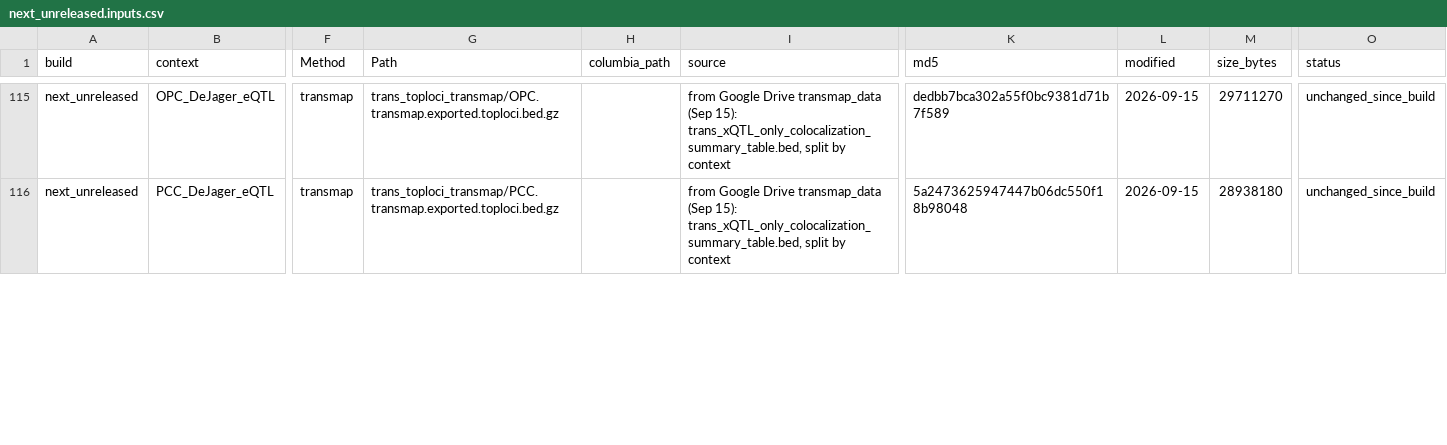
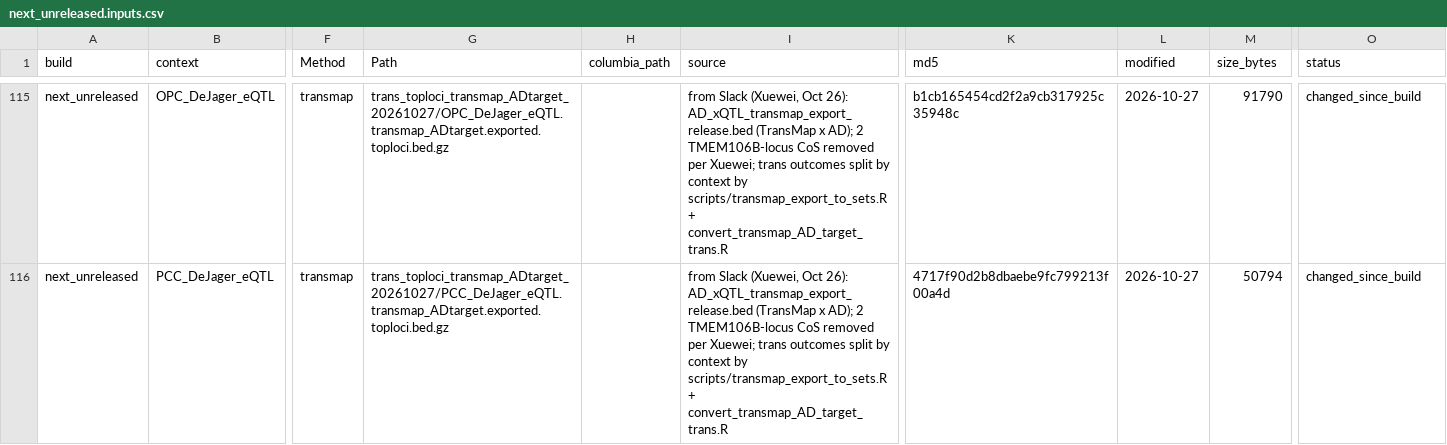
Before and after one commit to StatFunGen/xQTL-AD-loci-explorer, a CSV file: data/build_inputs/next_unreleased.inputs.csv, drawn as a sheet; only a part is shown, gaps mark what is left out; the diff covers the shown part only; the diff names each change by its address in the sheet, - before the commit and + after, or states it on an @@ line.

Commit message:
Transmap: use Xuewei TransMap x AD export (Oct 26, TMEM106B-locus CoS removed) for trans and cis AD-target inputs; transmap xQTL-only no longer used

```diff
--- a/data/build_inputs/next_unreleased.inputs.csv
+++ b/data/build_inputs/next_unreleased.inputs.csv
-G115 (Path): trans_toploci_transmap/OPC.transmap.exported.toploci.bed.gz
+G115 (Path): trans_toploci_transmap_ADtarget_20261027/OPC_DeJager_eQTL.transmap_ADtarget.exported.toploci.bed.gz
-I115:I116 (source): from Google Drive transmap_data (Sep 15): trans_xQTL_only_colocalization_summary_table.bed, split by context
+I115:I116 (source): from Slack (Xuewei, Oct 26): AD_xQTL_transmap_export_release.bed (TransMap x AD); 2 TMEM106B-locus CoS removed per Xuewei; trans outcomes split by context by scripts/transmap_export_to_sets.R + convert_transmap_AD_target_trans.R
-K115 (md5): dedbb7bca302a55f0bc9381d71b7f589
+K115 (md5): b1cb165454cd2f2a9cb317925c35948c
-L115:L116 (modified): 2026-09-15
+L115:L116 (modified): 2026-10-27
-M115 (size_bytes): 29711270
+M115 (size_bytes): 91790
-O115:O116 (status): unchanged_since_build
+O115:O116 (status): changed_since_build
-G116 (Path): trans_toploci_transmap/PCC.transmap.exported.toploci.bed.gz
+G116 (Path): trans_toploci_transmap_ADtarget_20261027/PCC_DeJager_eQTL.transmap_ADtarget.exported.toploci.bed.gz
-K116 (md5): 5a2473625947447b06dc550f18b98048
+K116 (md5): 4717f90d2b8dbaebe9fc799213f00a4d
-M116 (size_bytes): 28938180
+M116 (size_bytes): 50794
```
Also changed, not shown: 66 edited cells elsewhere in this file, config/metadata_analysis.csv, 1 other file.
